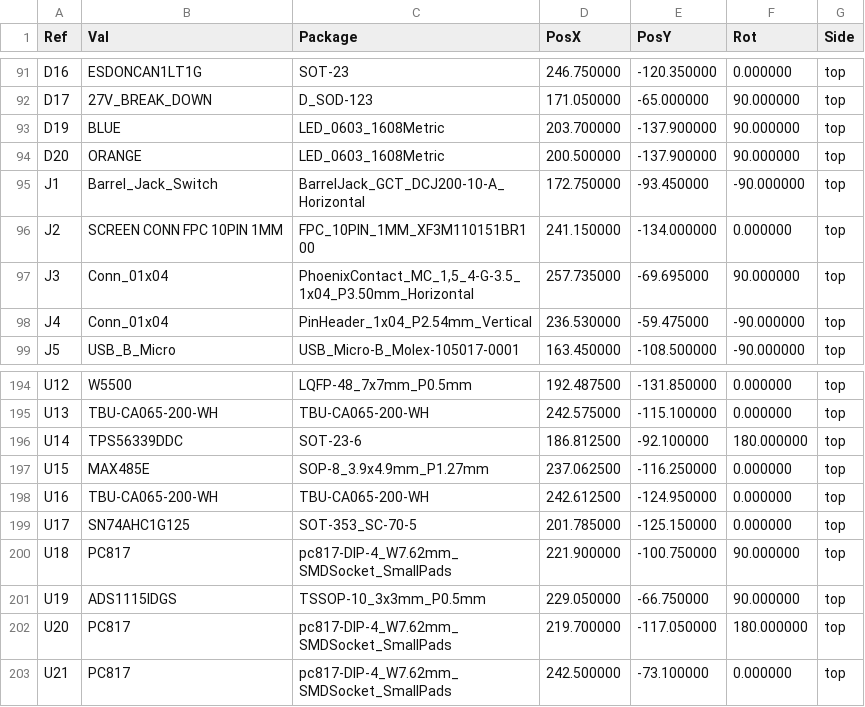
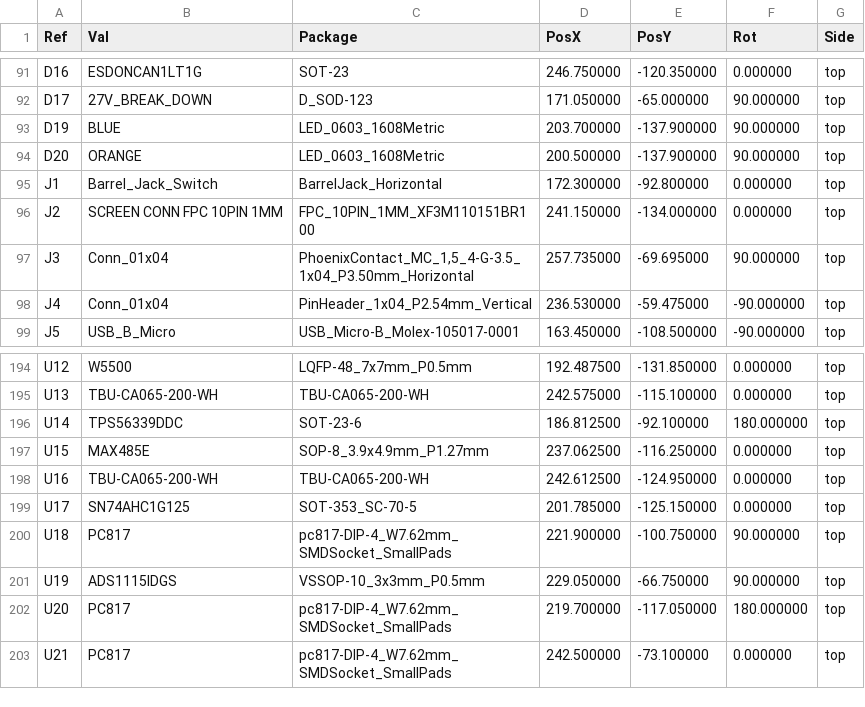
Before and after one commit to R-Mutura/ELISTARS, a CSV file: placement/ELIESTER_V2-top-pos.csv, drawn as a sheet; only a part is shown, gaps mark what is left out.

```diff
--- a/placement/ELIESTER_V2-top-pos.csv
+++ b/placement/ELIESTER_V2-top-pos.csv
@@ -94,3 +94,3 @@ Ref,Val,Package,PosX,PosY,Rot,Side
 "D20","ORANGE","LED_0603_1608Metric",200.500000,-137.900000,90.000000,top
-"J1","Barrel_Jack_Switch","BarrelJack_GCT_DCJ200-10-A_Horizontal",172.750000,-93.450000,-90.000000,top
+"J1","Barrel_Jack_Switch","BarrelJack_Horizontal",172.300000,-92.800000,0.000000,top
 "J2","SCREEN CONN FPC 10PIN 1MM","FPC_10PIN_1MM_XF3M110151BR100",241.150000,-134.000000,0.000000,top
@@ -200,3 +200,3 @@ Ref,Val,Package,PosX,PosY,Rot,Side
 "U18","PC817","pc817-DIP-4_W7.62mm_SMDSocket_SmallPads",221.900000,-100.750000,90.000000,top
-"U19","ADS1115IDGS","TSSOP-10_3x3mm_P0.5mm",229.050000,-66.750000,90.000000,top
+"U19","ADS1115IDGS","VSSOP-10_3x3mm_P0.5mm",229.050000,-66.750000,90.000000,top
 "U20","PC817","pc817-DIP-4_W7.62mm_SMDSocket_SmallPads",219.700000,-117.050000,180.000000,top
```
Also changed, not shown: 20 other files.
